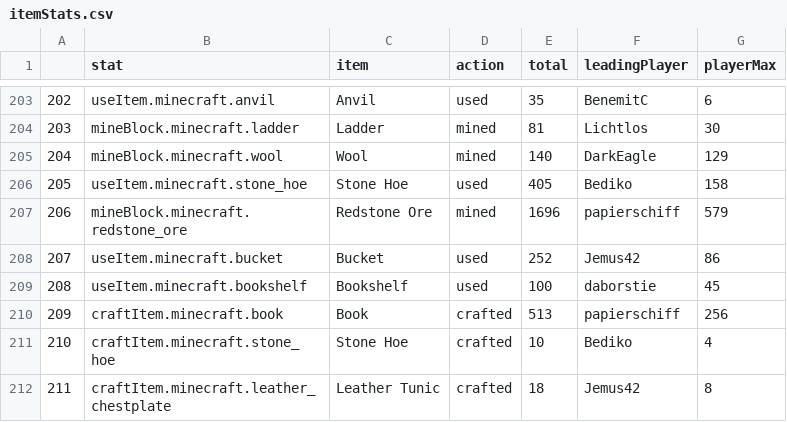
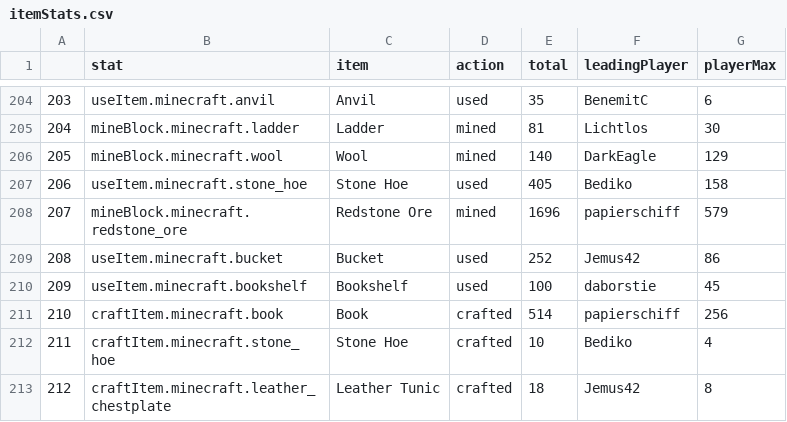
Before and after one commit to wurstmineberg/wurstminestats, a CSV file: data/itemStats.csv, drawn as a sheet; only a part is shown, gaps mark what is left out; addresses are those after the commit; the diff covers the shown part only; the diff names each change by its address in the sheet, - before the commit and + after, or states it on an @@ line.

```diff
--- a/data/itemStats.csv
+++ b/data/itemStats.csv
@@ column A renumbered between rows 44 and 328 @@
-E211 (total): 513
+E211 (total): 514
```
Also changed, not shown: 1 added row, 1 removed row and 5 edited cells elsewhere in this file, data/itemsTop.csv, 2 other files.
